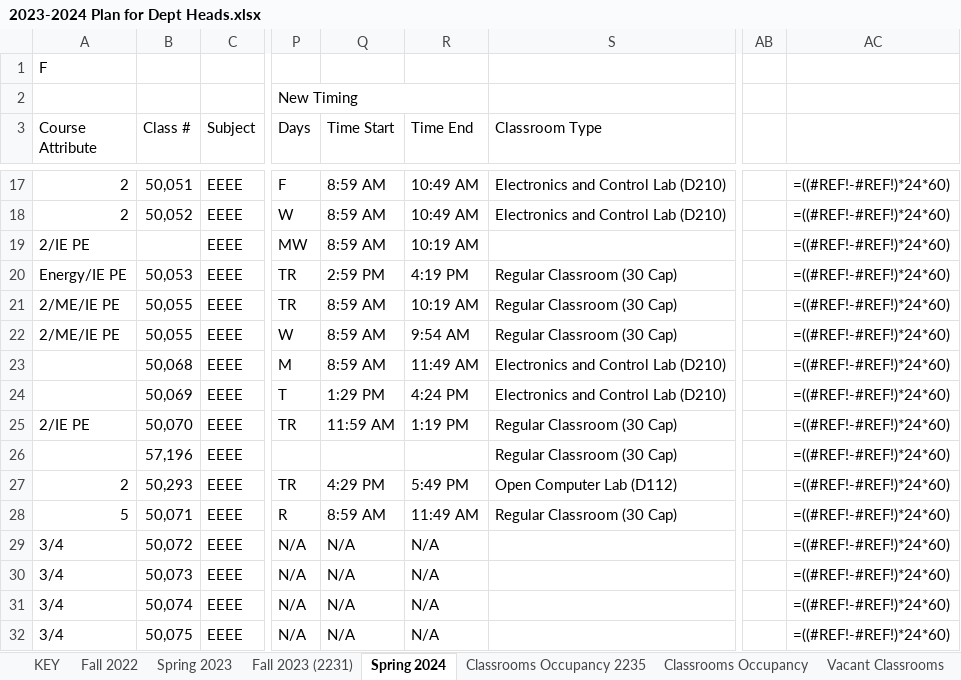
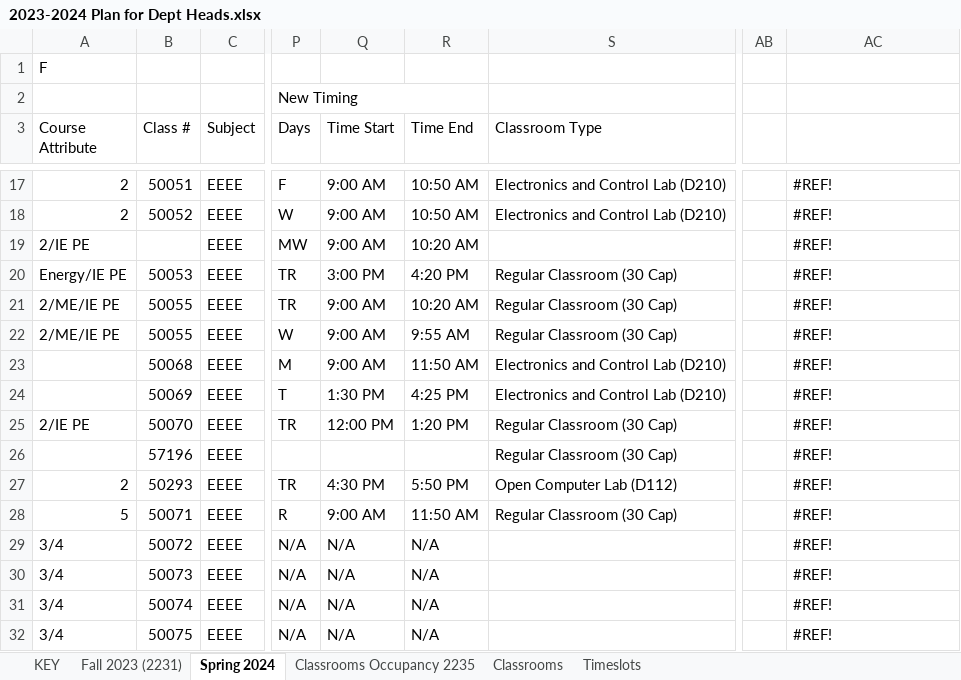
Before and after one commit to rit-d-scheduling-coop/course-scheduling, an Excel workbook: Excel/2023-2024 Plan for Dept Heads.xlsx, sheet Spring 2024, drawn as a sheet; only a part is shown, gaps mark what is left out; values as stored, in another font and other column widths than the file's, no cell formats; formulas without a stored value are shown as written; the diff covers the shown part only; the diff names each change by its address in the sheet, - before the commit and + after, or states it on an @@ line.

```diff
--- a/Excel/2023-2024 Plan for Dept Heads.xlsx (sheet Spring 2024)
+++ b/Excel/2023-2024 Plan for Dept Heads.xlsx (sheet Spring 2024)
@@ sheet tab hidden: Fall 2022 @@
@@ sheet tab hidden: Spring 2023 @@
@@ sheet tab hidden: Classrooms Occupancy @@
@@ sheet tab hidden: Vacant Classrooms @@
-B17 (Class #): 50,051
+B17 (Class #): 50051
-Q17:Q19 (Time Start): 8:59 AM
+Q17:Q19 (Time Start): 9:00 AM
-R17:R18 (Time End): 10:49 AM
+R17:R18 (Time End): 10:50 AM
-AC17:AC32: =((#REF!-#REF!)*24*60)
+AC17:AC32: #REF!
-B18 (Class #): 50,052
+B18 (Class #): 50052
-R19 (Time End): 10:19 AM
+R19 (Time End): 10:20 AM
-B20 (Class #): 50,053
+B20 (Class #): 50053
-Q20 (Time Start): 2:59 PM
+Q20 (Time Start): 3:00 PM
-R20 (Time End): 4:19 PM
+R20 (Time End): 4:20 PM
-B21:B22 (Class #): 50,055
+B21:B22 (Class #): 50055
-Q21:Q23 (Time Start): 8:59 AM
+Q21:Q23 (Time Start): 9:00 AM
-R21 (Time End): 10:19 AM
+R21 (Time End): 10:20 AM
-R22 (Time End): 9:54 AM
+R22 (Time End): 9:55 AM
-B23 (Class #): 50,068
+B23 (Class #): 50068
-R23 (Time End): 11:49 AM
+R23 (Time End): 11:50 AM
-B24 (Class #): 50,069
+B24 (Class #): 50069
-Q24 (Time Start): 1:29 PM
+Q24 (Time Start): 1:30 PM
-R24 (Time End): 4:24 PM
+R24 (Time End): 4:25 PM
-B25 (Class #): 50,070
+B25 (Class #): 50070
-Q25 (Time Start): 11:59 AM
+Q25 (Time Start): 12:00 PM
-R25 (Time End): 1:19 PM
+R25 (Time End): 1:20 PM
-B26 (Class #): 57,196
+B26 (Class #): 57196
-B27 (Class #): 50,293
+B27 (Class #): 50293
-Q27 (Time Start): 4:29 PM
+Q27 (Time Start): 4:30 PM
-R27 (Time End): 5:49 PM
+R27 (Time End): 5:50 PM
-B28 (Class #): 50,071
+B28 (Class #): 50071
-Q28 (Time Start): 8:59 AM
+Q28 (Time Start): 9:00 AM
-R28 (Time End): 11:49 AM
+R28 (Time End): 11:50 AM
-B29 (Class #): 50,072
+B29 (Class #): 50072
-B30 (Class #): 50,073
+B30 (Class #): 50073
-B31 (Class #): 50,074
+B31 (Class #): 50074
-B32 (Class #): 50,075
+B32 (Class #): 50075
```
Also changed, not shown: 1366 edited cells elsewhere in this sheet, sheet Fall 2023 (2231), sheet Classrooms Occupancy 2235, sheet Timeslots, other sheet tabs, cell formats, 9 other files.
